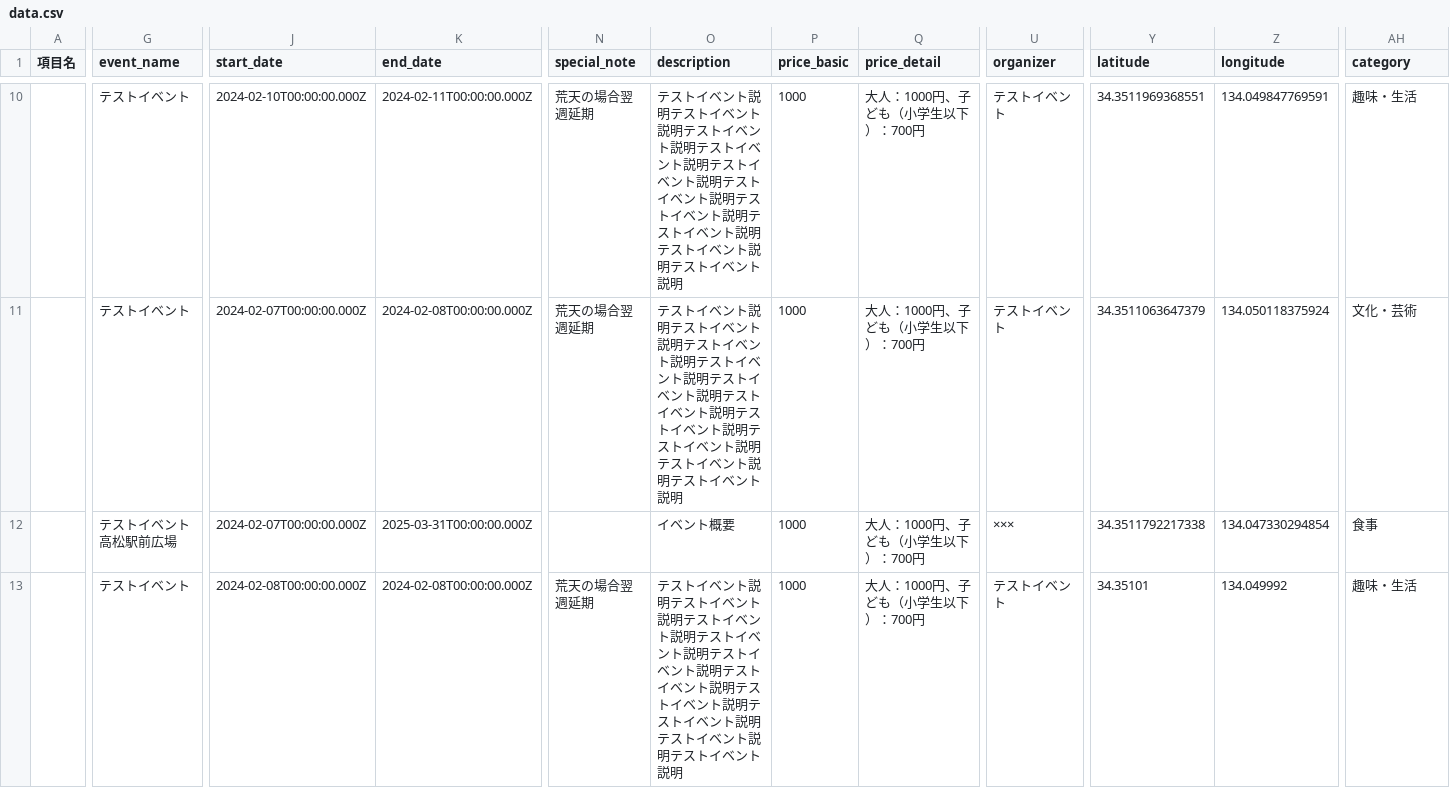
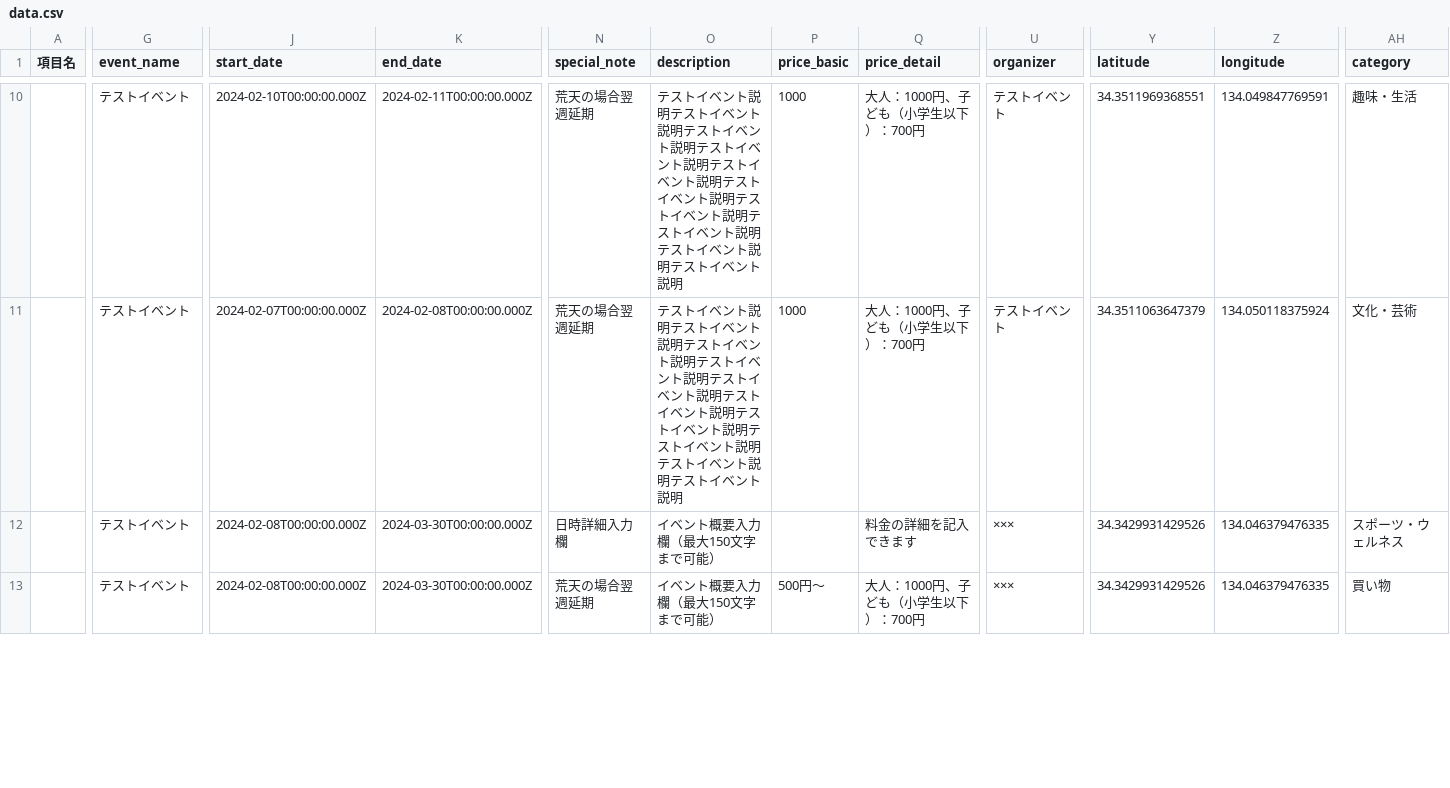
Before and after one commit to takamatsu-city/takamatsu-event-map, a CSV file: data.csv, drawn as a sheet; only a part is shown, gaps mark what is left out; the diff covers the shown part only; the diff names each change by its address in the sheet, - before the commit and + after, or states it on an @@ line.

```diff
--- a/data.csv
+++ b/data.csv
-G12 (event_name): テストイベント高松駅前広場
+G12 (event_name): テストイベント
-J12 (start_date): 2024-02-07T00:00:00.000Z
+J12 (start_date): 2024-02-08T00:00:00.000Z
-K12 (end_date): 2025-03-31T00:00:00.000Z
+K12 (end_date): 2024-03-30T00:00:00.000Z
-N12 (special_note): (empty)
+N12 (special_note): 日時詳細入力欄
-O12 (description): イベント概要
+O12 (description): イベント概要入力欄（最大150文字まで可能）
-P12 (price_basic): 1000
+P12 (price_basic): (empty)
-Q12 (price_detail): 大人：1000円、子ども（小学生以下）：700円
+Q12 (price_detail): 料金の詳細を記入できます
-Y12 (latitude): 34.3511792217338
+Y12 (latitude): 34.3429931429526
-Z12 (longitude): 134.047330294854
+Z12 (longitude): 134.046379476335
-AH12 (category): 食事
+AH12 (category): スポーツ・ウェルネス
-K13 (end_date): 2024-02-08T00:00:00.000Z
+K13 (end_date): 2024-03-30T00:00:00.000Z
-O13 (description): テストイベント説明テストイベント説明テストイベント説明テストイベント説明テストイベント説明テストイベント説明テストイベント説明テストイベント説明テストイベント説明テストイベント説明
+O13 (description): イベント概要入力欄（最大150文字まで可能）
-P13 (price_basic): 1000
+P13 (price_basic): 500円～
-U13 (organizer): テストイベント
+U13 (organizer): ×××
-Y13 (latitude): 34.35101
+Y13 (latitude): 34.3429931429526
-Z13 (longitude): 134.049992
+Z13 (longitude): 134.046379476335
-AH13 (category): 趣味・生活
+AH13 (category): 買い物
```
Also changed, not shown: 1 added row and 23 edited cells elsewhere in this file, 1 other file.
